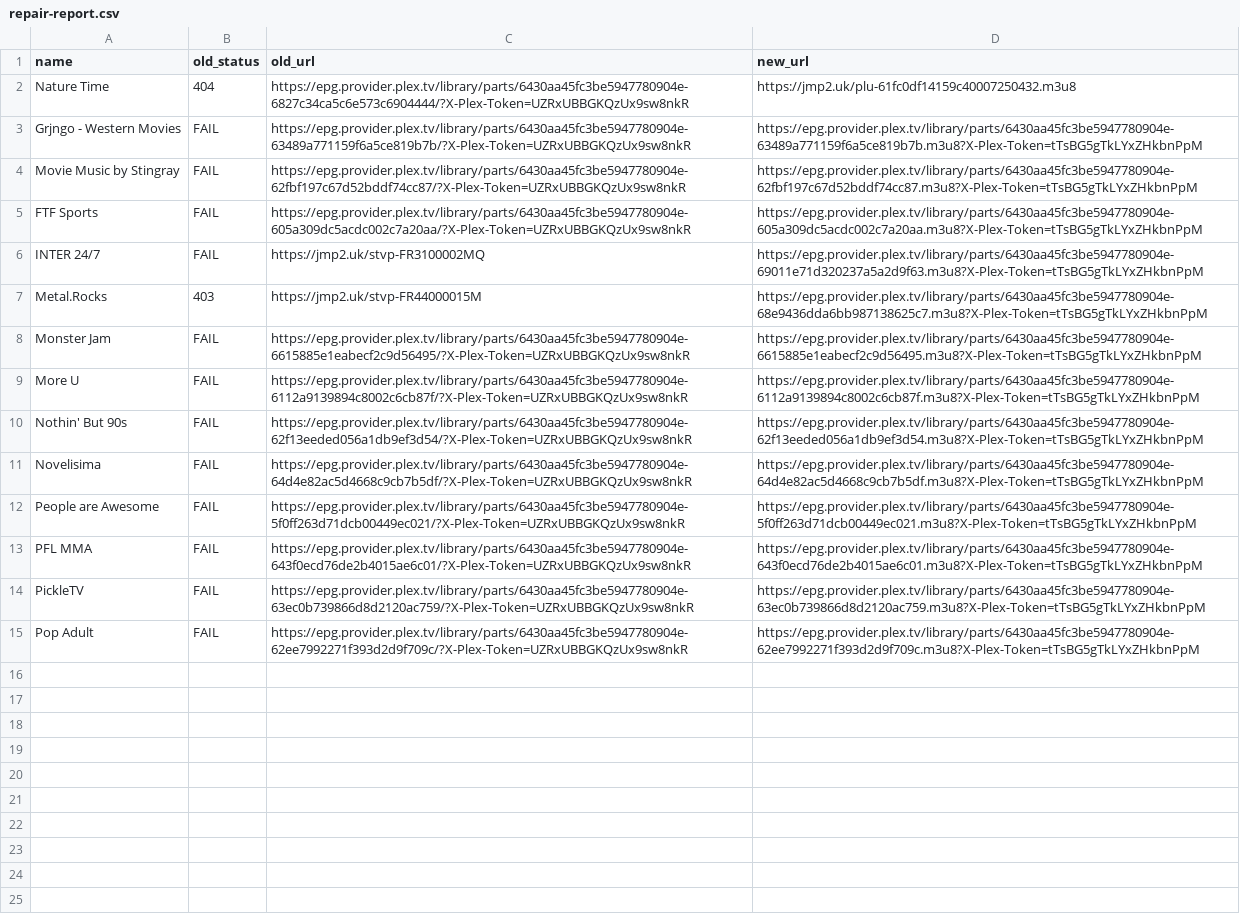
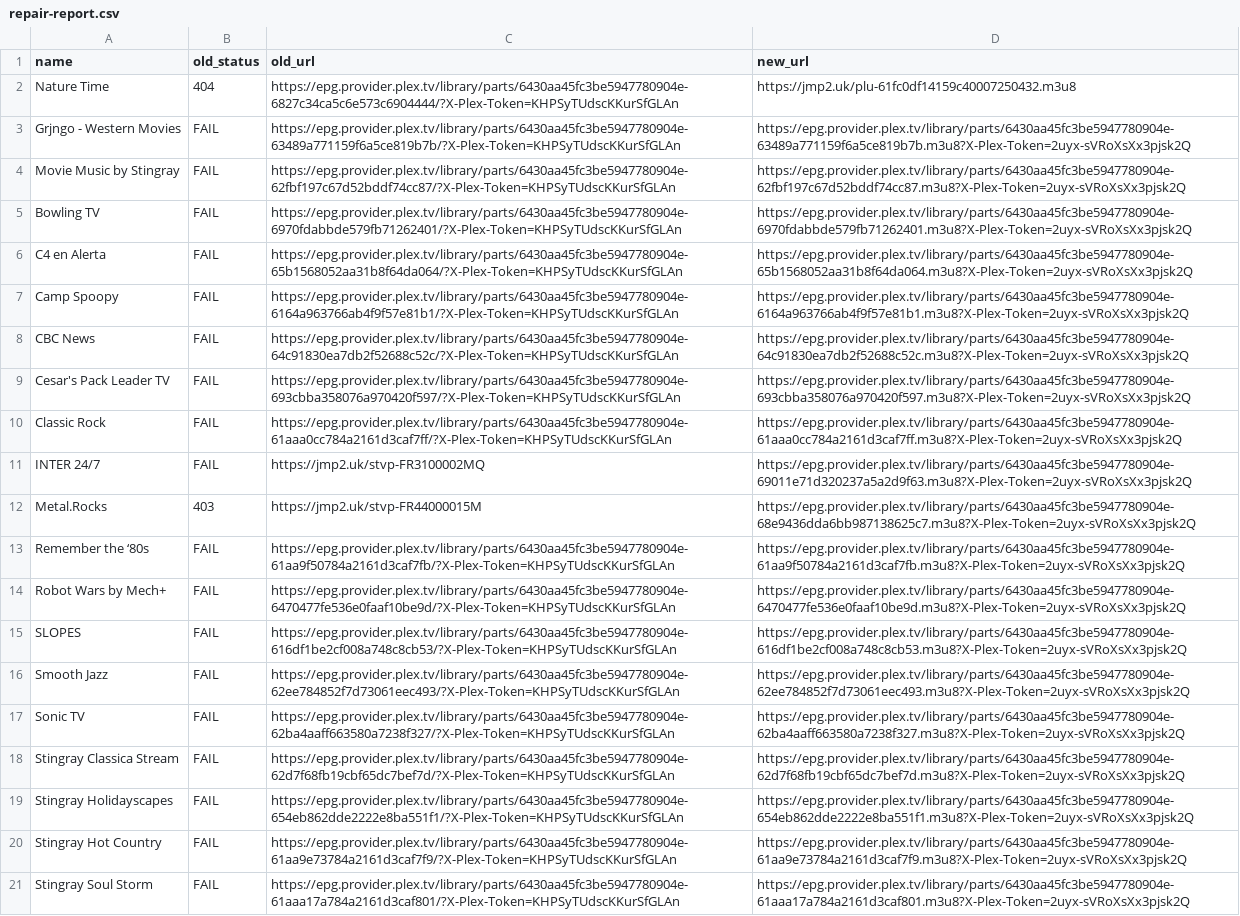
Before and after one commit to juliebgh/playlist-fr, a CSV file: repair-report.csv, drawn as a sheet; addresses are those after the commit; the diff names each change by its address in the sheet, - before the commit and + after, or states it on an @@ line.

```diff
--- a/repair-report.csv
+++ b/repair-report.csv
-C2 (old_url): https://epg.provider.plex.tv/library/parts/6430aa45fc3be5947780904e-6827c34ca5c6e573c6904444/?X-Plex-Token=UZRxUBBGKQzUx9sw8nkR
+C2 (old_url): https://epg.provider.plex.tv/library/parts/6430aa45fc3be5947780904e-6827c34ca5c6e573c6904444/?X-Plex-Token=KHPSyTUdscKKurSfGLAn
-C3 (old_url): https://epg.provider.plex.tv/library/parts/6430aa45fc3be5947780904e-63489a771159f6a5ce819b7b/?X-Plex-Token=UZRxUBBGKQzUx9sw8nkR
+C3 (old_url): https://epg.provider.plex.tv/library/parts/6430aa45fc3be5947780904e-63489a771159f6a5ce819b7b/?X-Plex-Token=KHPSyTUdscKKurSfGLAn
-D3 (new_url): https://epg.provider.plex.tv/library/parts/6430aa45fc3be5947780904e-63489a771159f6a5ce819b7b.m3u8?X-Plex-Token=tTsBG5gTkLYxZHkbnPpM
+D3 (new_url): https://epg.provider.plex.tv/library/parts/6430aa45fc3be5947780904e-63489a771159f6a5ce819b7b.m3u8?X-Plex-Token=2uyx-sVRoXsXx3pjsk2Q
-C4 (old_url): https://epg.provider.plex.tv/library/parts/6430aa45fc3be5947780904e-62fbf197c67d52bddf74cc87/?X-Plex-Token=UZRxUBBGKQzUx9sw8nkR
+C4 (old_url): https://epg.provider.plex.tv/library/parts/6430aa45fc3be5947780904e-62fbf197c67d52bddf74cc87/?X-Plex-Token=KHPSyTUdscKKurSfGLAn
-D4 (new_url): https://epg.provider.plex.tv/library/parts/6430aa45fc3be5947780904e-62fbf197c67d52bddf74cc87.m3u8?X-Plex-Token=tTsBG5gTkLYxZHkbnPpM
+D4 (new_url): https://epg.provider.plex.tv/library/parts/6430aa45fc3be5947780904e-62fbf197c67d52bddf74cc87.m3u8?X-Plex-Token=2uyx-sVRoXsXx3pjsk2Q
+row 5: Bowling TV | FAIL | https://epg.provider.plex.tv/library/parts/6430aa45fc3be5947780904e-6970fdabbde579fb71262401/?X-Plex-Token=KHPSyTUdscKKurSfGLAn | https://epg.provider.plex.tv/library/parts/6430aa45fc3be5947780904e-6970fdabbde579fb71262401.m3u8?X-Plex-Token=2uyx-sVRoXsXx3pjsk2Q
+row 6: C4 en Alerta | FAIL | https://epg.provider.plex.tv/library/parts/6430aa45fc3be5947780904e-65b1568052aa31b8f64da064/?X-Plex-Token=KHPSyTUdscKKurSfGLAn | https://epg.provider.plex.tv/library/parts/6430aa45fc3be5947780904e-65b1568052aa31b8f64da064.m3u8?X-Plex-Token=2uyx-sVRoXsXx3pjsk2Q
+row 7: Camp Spoopy | FAIL | https://epg.provider.plex.tv/library/parts/6430aa45fc3be5947780904e-6164a963766ab4f9f57e81b1/?X-Plex-Token=KHPSyTUdscKKurSfGLAn | https://epg.provider.plex.tv/library/parts/6430aa45fc3be5947780904e-6164a963766ab4f9f57e81b1.m3u8?X-Plex-Token=2uyx-sVRoXsXx3pjsk2Q
+row 8: CBC News | FAIL | https://epg.provider.plex.tv/library/parts/6430aa45fc3be5947780904e-64c91830ea7db2f52688c52c/?X-Plex-Token=KHPSyTUdscKKurSfGLAn | https://epg.provider.plex.tv/library/parts/6430aa45fc3be5947780904e-64c91830ea7db2f52688c52c.m3u8?X-Plex-Token=2uyx-sVRoXsXx3pjsk2Q
-A9 (name): FTF Sports
+A9 (name): Cesar's Pack Leader TV
-C9 (old_url): https://epg.provider.plex.tv/library/parts/6430aa45fc3be5947780904e-605a309dc5acdc002c7a20aa/?X-Plex-Token=UZRxUBBGKQzUx9sw8nkR
+C9 (old_url): https://epg.provider.plex.tv/library/parts/6430aa45fc3be5947780904e-693cbba358076a970420f597/?X-Plex-Token=KHPSyTUdscKKurSfGLAn
-D9 (new_url): https://epg.provider.plex.tv/library/parts/6430aa45fc3be5947780904e-605a309dc5acdc002c7a20aa.m3u8?X-Plex-Token=tTsBG5gTkLYxZHkbnPpM
+D9 (new_url): https://epg.provider.plex.tv/library/parts/6430aa45fc3be5947780904e-693cbba358076a970420f597.m3u8?X-Plex-Token=2uyx-sVRoXsXx3pjsk2Q
+row 10: Classic Rock | FAIL | https://epg.provider.plex.tv/library/parts/6430aa45fc3be5947780904e-61aaa0cc784a2161d3caf7ff/?X-Plex-Token=KHPSyTUdscKKurSfGLAn | https://epg.provider.plex.tv/library/parts/6430aa45fc3be5947780904e-61aaa0cc784a2161d3caf7ff.m3u8?X-Plex-Token=2uyx-sVRoXsXx3pjsk2Q
-D11 (new_url): https://epg.provider.plex.tv/library/parts/6430aa45fc3be5947780904e-69011e71d320237a5a2d9f63.m3u8?X-Plex-Token=tTsBG5gTkLYxZHkbnPpM
+D11 (new_url): https://epg.provider.plex.tv/library/parts/6430aa45fc3be5947780904e-69011e71d320237a5a2d9f63.m3u8?X-Plex-Token=2uyx-sVRoXsXx3pjsk2Q
-D12 (new_url): https://epg.provider.plex.tv/library/parts/6430aa45fc3be5947780904e-68e9436dda6bb987138625c7.m3u8?X-Plex-Token=tTsBG5gTkLYxZHkbnPpM
+D12 (new_url): https://epg.provider.plex.tv/library/parts/6430aa45fc3be5947780904e-68e9436dda6bb987138625c7.m3u8?X-Plex-Token=2uyx-sVRoXsXx3pjsk2Q
-A13 (name): Monster Jam
+A13 (name): Remember the ‘80s
-C13 (old_url): https://epg.provider.plex.tv/library/parts/6430aa45fc3be5947780904e-6615885e1eabecf2c9d56495/?X-Plex-Token=UZRxUBBGKQzUx9sw8nkR
+C13 (old_url): https://epg.provider.plex.tv/library/parts/6430aa45fc3be5947780904e-61aa9f50784a2161d3caf7fb/?X-Plex-Token=KHPSyTUdscKKurSfGLAn
-D13 (new_url): https://epg.provider.plex.tv/library/parts/6430aa45fc3be5947780904e-6615885e1eabecf2c9d56495.m3u8?X-Plex-Token=tTsBG5gTkLYxZHkbnPpM
+D13 (new_url): https://epg.provider.plex.tv/library/parts/6430aa45fc3be5947780904e-61aa9f50784a2161d3caf7fb.m3u8?X-Plex-Token=2uyx-sVRoXsXx3pjsk2Q
-A14 (name): More U
+A14 (name): Robot Wars by Mech+
-C14 (old_url): https://epg.provider.plex.tv/library/parts/6430aa45fc3be5947780904e-6112a9139894c8002c6cb87f/?X-Plex-Token=UZRxUBBGKQzUx9sw8nkR
+C14 (old_url): https://epg.provider.plex.tv/library/parts/6430aa45fc3be5947780904e-6470477fe536e0faaf10be9d/?X-Plex-Token=KHPSyTUdscKKurSfGLAn
-D14 (new_url): https://epg.provider.plex.tv/library/parts/6430aa45fc3be5947780904e-6112a9139894c8002c6cb87f.m3u8?X-Plex-Token=tTsBG5gTkLYxZHkbnPpM
+D14 (new_url): https://epg.provider.plex.tv/library/parts/6430aa45fc3be5947780904e-6470477fe536e0faaf10be9d.m3u8?X-Plex-Token=2uyx-sVRoXsXx3pjsk2Q
-A15 (name): Nothin' But 90s
+A15 (name): SLOPES
-C15 (old_url): https://epg.provider.plex.tv/library/parts/6430aa45fc3be5947780904e-62f13eeded056a1db9ef3d54/?X-Plex-Token=UZRxUBBGKQzUx9sw8nkR
+C15 (old_url): https://epg.provider.plex.tv/library/parts/6430aa45fc3be5947780904e-616df1be2cf008a748c8cb53/?X-Plex-Token=KHPSyTUdscKKurSfGLAn
-D15 (new_url): https://epg.provider.plex.tv/library/parts/6430aa45fc3be5947780904e-62f13eeded056a1db9ef3d54.m3u8?X-Plex-Token=tTsBG5gTkLYxZHkbnPpM
+D15 (new_url): https://epg.provider.plex.tv/library/parts/6430aa45fc3be5947780904e-616df1be2cf008a748c8cb53.m3u8?X-Plex-Token=2uyx-sVRoXsXx3pjsk2Q
-A16 (name): Novelisima
+A16 (name): Smooth Jazz
-C16 (old_url): https://epg.provider.plex.tv/library/parts/6430aa45fc3be5947780904e-64d4e82ac5d4668c9cb7b5df/?X-Plex-Token=UZRxUBBGKQzUx9sw8nkR
+C16 (old_url): https://epg.provider.plex.tv/library/parts/6430aa45fc3be5947780904e-62ee784852f7d73061eec493/?X-Plex-Token=KHPSyTUdscKKurSfGLAn
-D16 (new_url): https://epg.provider.plex.tv/library/parts/6430aa45fc3be5947780904e-64d4e82ac5d4668c9cb7b5df.m3u8?X-Plex-Token=tTsBG5gTkLYxZHkbnPpM
+D16 (new_url): https://epg.provider.plex.tv/library/parts/6430aa45fc3be5947780904e-62ee784852f7d73061eec493.m3u8?X-Plex-Token=2uyx-sVRoXsXx3pjsk2Q
+row 17: Sonic TV | FAIL | https://epg.provider.plex.tv/library/parts/6430aa45fc3be5947780904e-62ba4aaff663580a7238f327/?X-Plex-Token=KHPSyTUdscKKurSfGLAn | https://epg.provider.plex.tv/library/parts/6430aa45fc3be5947780904e-62ba4aaff663580a7238f327.m3u8?X-Plex-Token=2uyx-sVRoXsXx3pjsk2Q
-A18 (name): People are Awesome
+A18 (name): Stingray Classica Stream
-C18 (old_url): https://epg.provider.plex.tv/library/parts/6430aa45fc3be5947780904e-5f0ff263d71dcb00449ec021/?X-Plex-Token=UZRxUBBGKQzUx9sw8nkR
+C18 (old_url): https://epg.provider.plex.tv/library/parts/6430aa45fc3be5947780904e-62d7f68fb19cbf65dc7bef7d/?X-Plex-Token=KHPSyTUdscKKurSfGLAn
-D18 (new_url): https://epg.provider.plex.tv/library/parts/6430aa45fc3be5947780904e-5f0ff263d71dcb00449ec021.m3u8?X-Plex-Token=tTsBG5gTkLYxZHkbnPpM
+D18 (new_url): https://epg.provider.plex.tv/library/parts/6430aa45fc3be5947780904e-62d7f68fb19cbf65dc7bef7d.m3u8?X-Plex-Token=2uyx-sVRoXsXx3pjsk2Q
-A19 (name): PFL MMA
+A19 (name): Stingray Holidayscapes
-C19 (old_url): https://epg.provider.plex.tv/library/parts/6430aa45fc3be5947780904e-643f0ecd76de2b4015ae6c01/?X-Plex-Token=UZRxUBBGKQzUx9sw8nkR
+C19 (old_url): https://epg.provider.plex.tv/library/parts/6430aa45fc3be5947780904e-654eb862dde2222e8ba551f1/?X-Plex-Token=KHPSyTUdscKKurSfGLAn
-D19 (new_url): https://epg.provider.plex.tv/library/parts/6430aa45fc3be5947780904e-643f0ecd76de2b4015ae6c01.m3u8?X-Plex-Token=tTsBG5gTkLYxZHkbnPpM
+D19 (new_url): https://epg.provider.plex.tv/library/parts/6430aa45fc3be5947780904e-654eb862dde2222e8ba551f1.m3u8?X-Plex-Token=2uyx-sVRoXsXx3pjsk2Q
-A20 (name): PickleTV
+A20 (name): Stingray Hot Country
-C20 (old_url): https://epg.provider.plex.tv/library/parts/6430aa45fc3be5947780904e-63ec0b739866d8d2120ac759/?X-Plex-Token=UZRxUBBGKQzUx9sw8nkR
+C20 (old_url): https://epg.provider.plex.tv/library/parts/6430aa45fc3be5947780904e-61aa9e73784a2161d3caf7f9/?X-Plex-Token=KHPSyTUdscKKurSfGLAn
-D20 (new_url): https://epg.provider.plex.tv/library/parts/6430aa45fc3be5947780904e-63ec0b739866d8d2120ac759.m3u8?X-Plex-Token=tTsBG5gTkLYxZHkbnPpM
+D20 (new_url): https://epg.provider.plex.tv/library/parts/6430aa45fc3be5947780904e-61aa9e73784a2161d3caf7f9.m3u8?X-Plex-Token=2uyx-sVRoXsXx3pjsk2Q
-A21 (name): Pop Adult
+A21 (name): Stingray Soul Storm
-C21 (old_url): https://epg.provider.plex.tv/library/parts/6430aa45fc3be5947780904e-62ee7992271f393d2d9f709c/?X-Plex-Token=UZRxUBBGKQzUx9sw8nkR
+C21 (old_url): https://epg.provider.plex.tv/library/parts/6430aa45fc3be5947780904e-61aaa17a784a2161d3caf801/?X-Plex-Token=KHPSyTUdscKKurSfGLAn
-D21 (new_url): https://epg.provider.plex.tv/library/parts/6430aa45fc3be5947780904e-62ee7992271f393d2d9f709c.m3u8?X-Plex-Token=tTsBG5gTkLYxZHkbnPpM
+D21 (new_url): https://epg.provider.plex.tv/library/parts/6430aa45fc3be5947780904e-61aaa17a784a2161d3caf801.m3u8?X-Plex-Token=2uyx-sVRoXsXx3pjsk2Q
```
Also changed, not shown: 1 other file.
